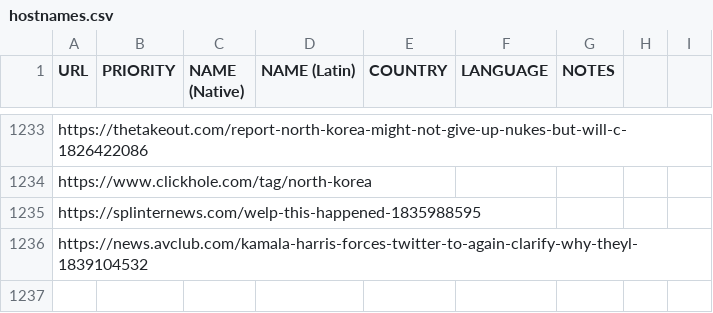
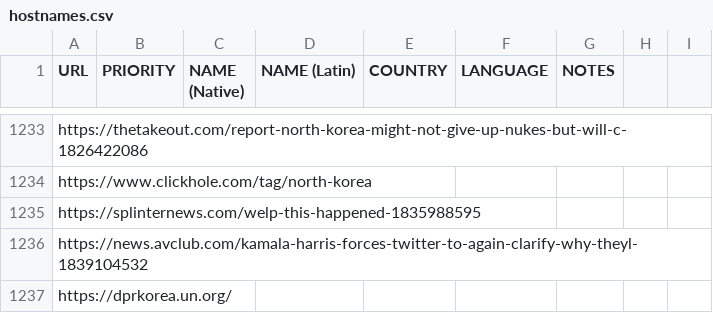
Before and after one commit to mikeizbicki/NovichenkoBot, a CSV file: inputs/hostnames.csv, drawn as a sheet; only a part is shown, gaps mark what is left out; the diff names each change by its address in the sheet, - before the commit and + after, or states it on an @@ line.

Commit message:
more hostnames

```diff
--- a/inputs/hostnames.csv
+++ b/inputs/hostnames.csv
+row 1237: https://dprkorea.un.org/
```
